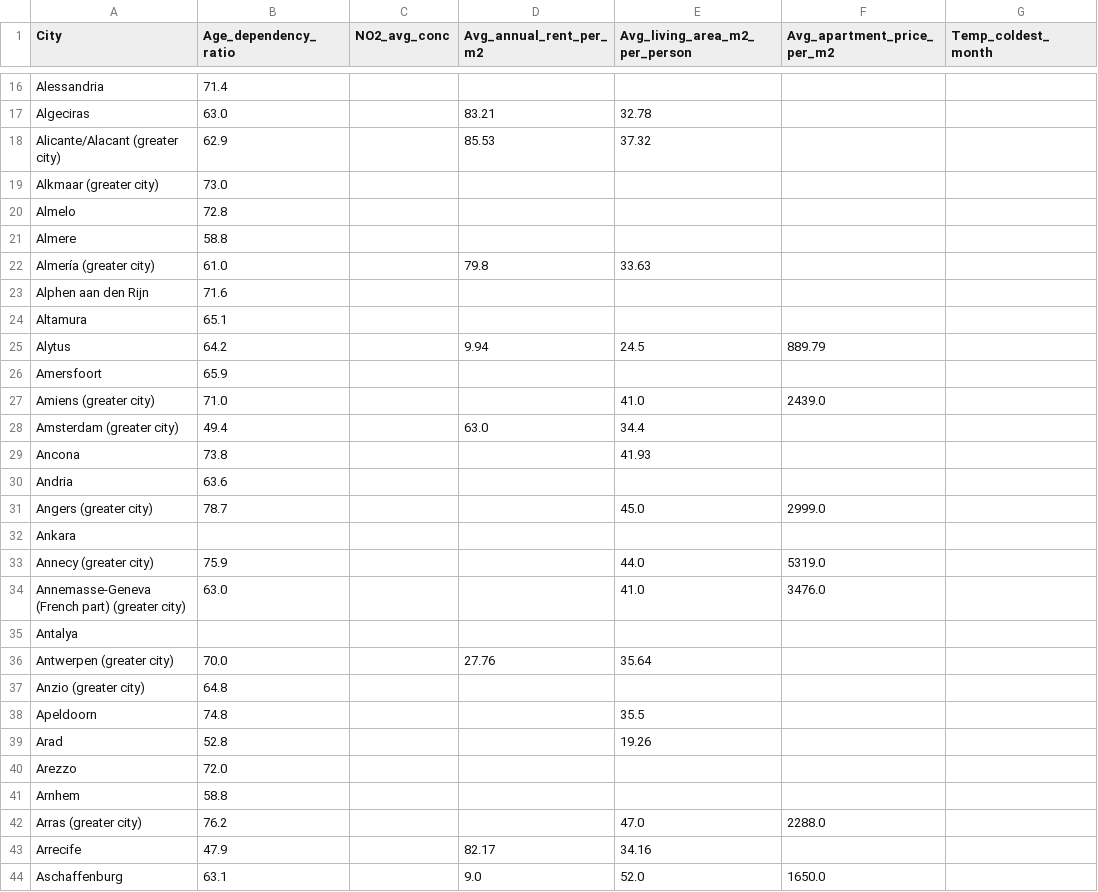
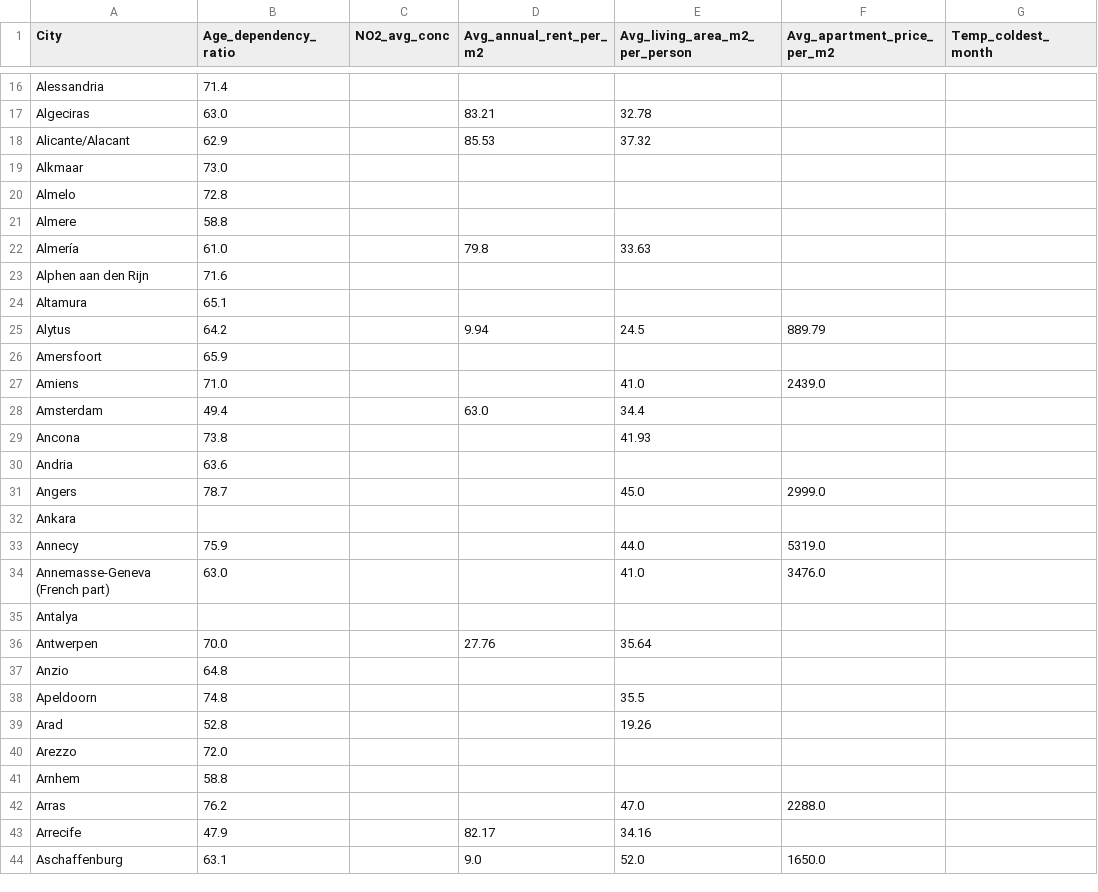
Before and after one commit to MichalWronskiMW/european_cities_clustering, a CSV file: data/preprocessed/preprocessed_data.csv, drawn as a sheet; only a part is shown, gaps mark what is left out; the diff covers the shown part only; the diff names each change by its address in the sheet, - before the commit and + after, or states it on an @@ line.

```diff
--- a/data/preprocessed/preprocessed_data.csv
+++ b/data/preprocessed/preprocessed_data.csv
-A18 (City): Alicante/Alacant (greater city)
+A18 (City): Alicante/Alacant
-A19 (City): Alkmaar (greater city)
+A19 (City): Alkmaar
-A22 (City): Almería (greater city)
+A22 (City): Almería
-A27 (City): Amiens (greater city)
+A27 (City): Amiens
-A28 (City): Amsterdam (greater city)
+A28 (City): Amsterdam
-A31 (City): Angers (greater city)
+A31 (City): Angers
-A33 (City): Annecy (greater city)
+A33 (City): Annecy
-A34 (City): Annemasse-Geneva (French part) (greater city)
+A34 (City): Annemasse-Geneva (French part)
-A36 (City): Antwerpen (greater city)
+A36 (City): Antwerpen
-A37 (City): Anzio (greater city)
+A37 (City): Anzio
-A42 (City): Arras (greater city)
+A42 (City): Arras
```
Also changed, not shown: 176 edited cells elsewhere in this file, 11 other files.
